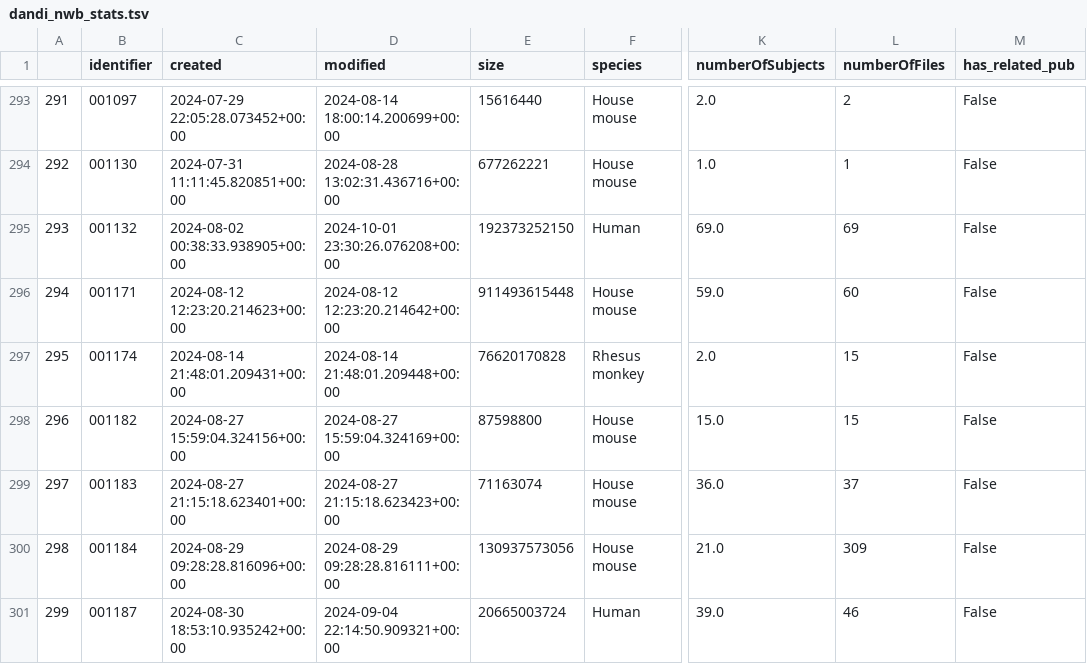
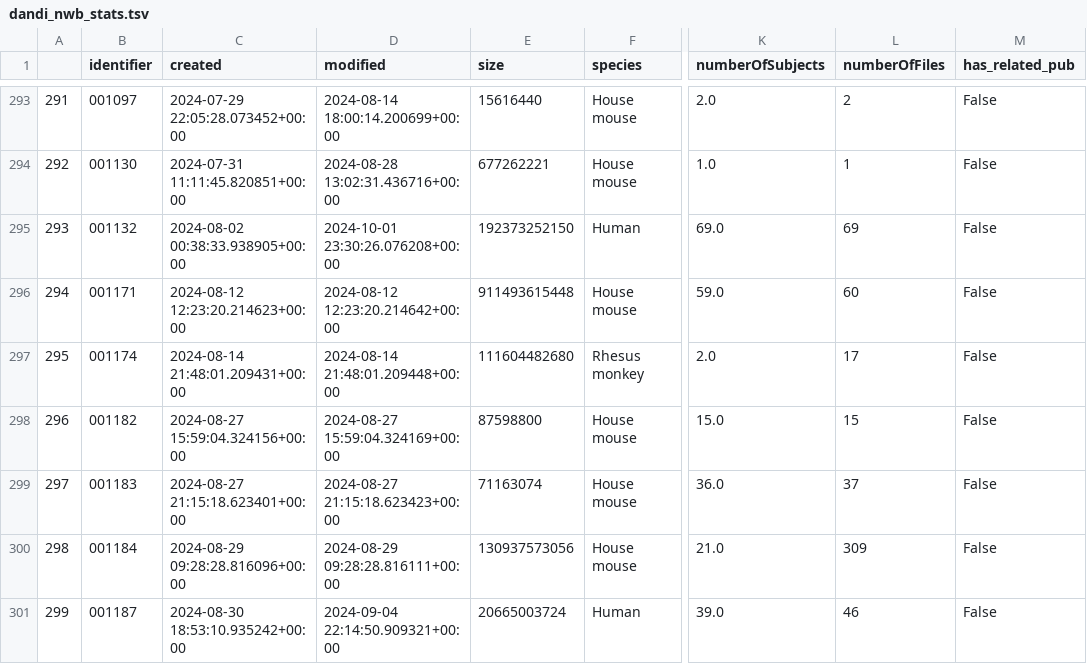
Before and after one commit to NeurodataWithoutBorders/nwb-project-analytics, a TSV file: data/dandi_nwb_stats.tsv, drawn as a sheet; only a part is shown, gaps mark what is left out; the diff names each change by its address in the sheet, - before the commit and + after, or states it on an @@ line.

```diff
--- a/data/dandi_nwb_stats.tsv
+++ b/data/dandi_nwb_stats.tsv
-E297 (size): 76620170828
+E297 (size): 111604482680
-L297 (numberOfFiles): 15
+L297 (numberOfFiles): 17
```
Also changed, not shown: data/contributors.tsv, 2 other files.
